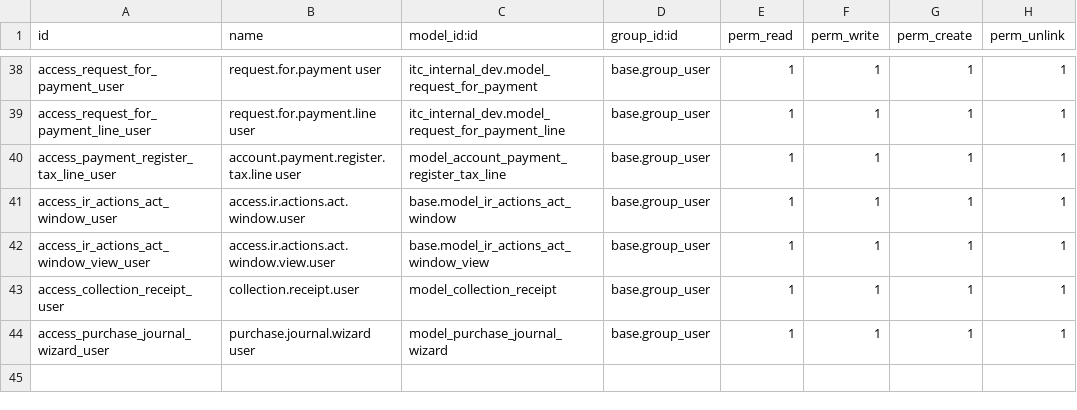
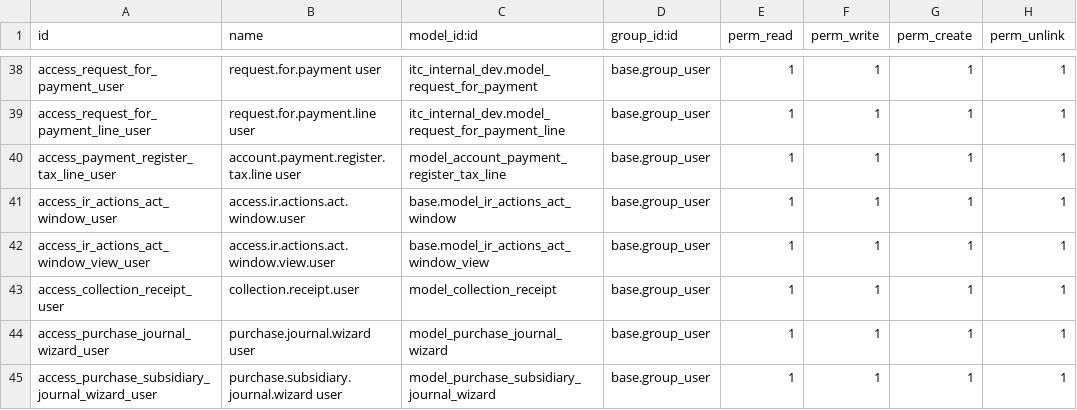
Before and after one commit to RikkiVillarma/itc_internal_dev, a CSV file: security/ir.model.access.csv, drawn as a sheet; only a part is shown, gaps mark what is left out; the diff names each change by its address in the sheet, - before the commit and + after, or states it on an @@ line.

Commit message:
add purchase subsidiary journal

```diff
--- a/security/ir.model.access.csv
+++ b/security/ir.model.access.csv
+row 45: access_purchase_subsidiary_journal_wizard_user | purchase.subsidiary.journal.wizard user | model_purchase_subsidiary_journal_wizard | base.group_user | 1 | 1 | 1 | 1
```
Also changed, not shown: 5 other files.
